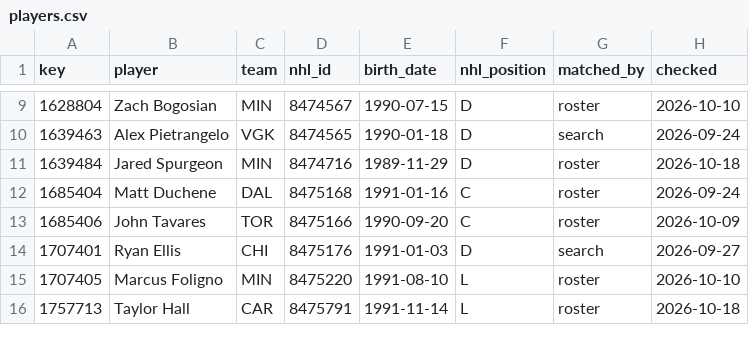
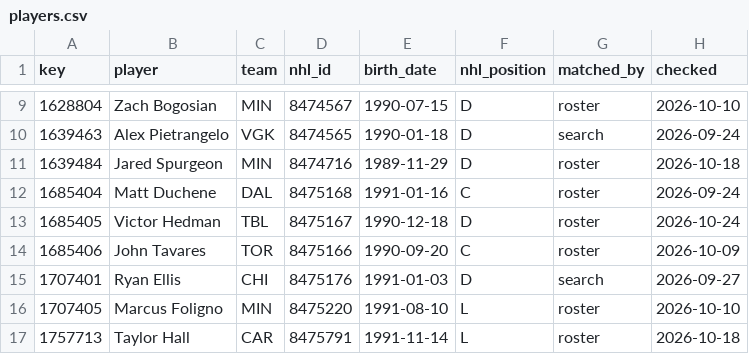
Before and after one commit to ajpayzant/NHL-Injury-Tool, a CSV file: data/nhl/players.csv, drawn as a sheet; only a part is shown, gaps mark what is left out; the diff names each change by its address in the sheet, - before the commit and + after, or states it on an @@ line.

```diff
--- a/data/nhl/players.csv
+++ b/data/nhl/players.csv
+row 13: 1685405 | Victor Hedman | TBL | 8475167 | 1990-12-18 | D | roster | 2026-10-24
```
Also changed, not shown: data/events.csv, data/injuries.csv, 4 other files.
